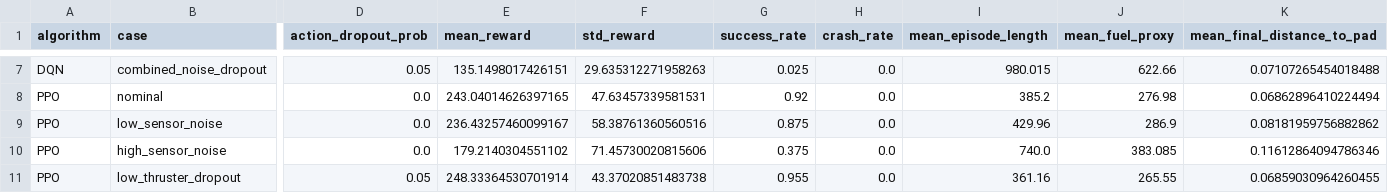
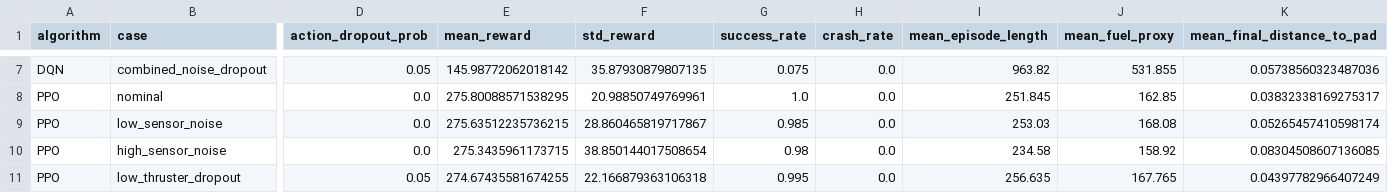
Before and after one commit to benedettimarta/lunar_lander, a CSV file: results/robustness_summary.csv, drawn as a sheet; only a part is shown, gaps mark what is left out; the diff covers the shown part only; the diff names each change by its address in the sheet, - before the commit and + after, or states it on an @@ line.

```diff
--- a/results/robustness_summary.csv
+++ b/results/robustness_summary.csv
-E7 (mean_reward): 135.1498017426151
+E7 (mean_reward): 145.98772062018142
-F7 (std_reward): 29.635312271958263
+F7 (std_reward): 35.87930879807135
-G7 (success_rate): 0.025
+G7 (success_rate): 0.075
-I7 (mean_episode_length): 980.015
+I7 (mean_episode_length): 963.82
-J7 (mean_fuel_proxy): 622.66
+J7 (mean_fuel_proxy): 531.855
-K7 (mean_final_distance_to_pad): 0.07107265454018488
+K7 (mean_final_distance_to_pad): 0.05738560323487036
-E8 (mean_reward): 243.04014626397165
+E8 (mean_reward): 275.80088571538295
-F8 (std_reward): 47.63457339581531
+F8 (std_reward): 20.98850749769961
-G8 (success_rate): 0.92
+G8 (success_rate): 1.0
-I8 (mean_episode_length): 385.2
+I8 (mean_episode_length): 251.845
-J8 (mean_fuel_proxy): 276.98
+J8 (mean_fuel_proxy): 162.85
-K8 (mean_final_distance_to_pad): 0.06862896410224494
+K8 (mean_final_distance_to_pad): 0.03832338169275317
-E9 (mean_reward): 236.43257460099167
+E9 (mean_reward): 275.63512235736215
-F9 (std_reward): 58.38761360560516
+F9 (std_reward): 28.860465819717867
-G9 (success_rate): 0.875
+G9 (success_rate): 0.985
-I9 (mean_episode_length): 429.96
+I9 (mean_episode_length): 253.03
-J9 (mean_fuel_proxy): 286.9
+J9 (mean_fuel_proxy): 168.08
-K9 (mean_final_distance_to_pad): 0.08181959756882862
+K9 (mean_final_distance_to_pad): 0.05265457410598174
-E10 (mean_reward): 179.2140304551102
+E10 (mean_reward): 275.3435961173715
-F10 (std_reward): 71.45730020815606
+F10 (std_reward): 38.850144017508654
-G10 (success_rate): 0.375
+G10 (success_rate): 0.98
-I10 (mean_episode_length): 740.0
+I10 (mean_episode_length): 234.58
-J10 (mean_fuel_proxy): 383.085
+J10 (mean_fuel_proxy): 158.92
-K10 (mean_final_distance_to_pad): 0.11612864094786346
+K10 (mean_final_distance_to_pad): 0.08304508607136085
-E11 (mean_reward): 248.33364530701914
+E11 (mean_reward): 274.67435581674255
-F11 (std_reward): 43.37020851483738
+F11 (std_reward): 22.166879363106318
-G11 (success_rate): 0.955
+G11 (success_rate): 0.995
-I11 (mean_episode_length): 361.16
+I11 (mean_episode_length): 256.635
-J11 (mean_fuel_proxy): 265.55
+J11 (mean_fuel_proxy): 167.765
-K11 (mean_final_distance_to_pad): 0.06859030964260455
+K11 (mean_final_distance_to_pad): 0.04397782966407249
```
Also changed, not shown: 43 edited cells elsewhere in this file, logs/baseline_dqn/monitor.csv, results/baseline_algorithm_comparison.csv, 4 other files.
